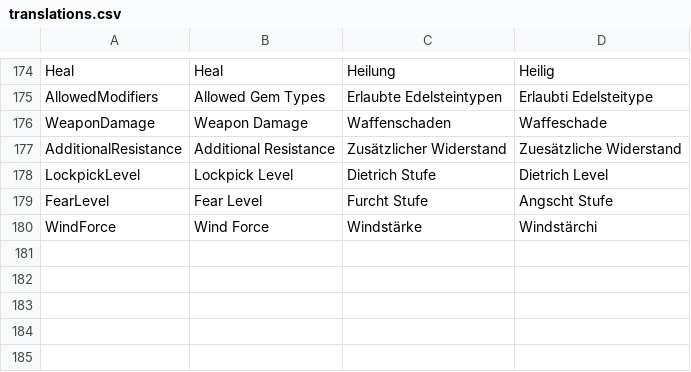
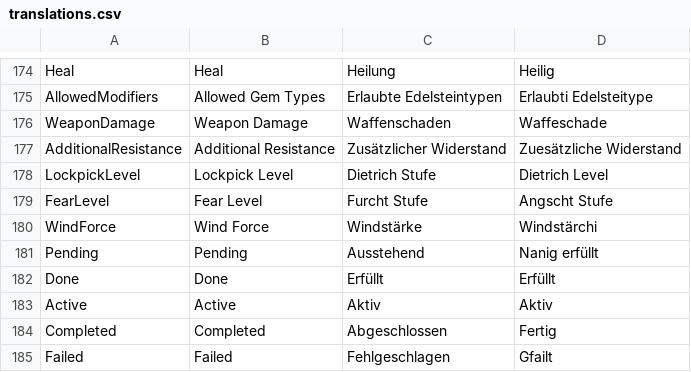
Before and after one commit to tizian/Cendric2, a CSV file: res/translations.csv, drawn as a sheet; only a part is shown, gaps mark what is left out; the diff names each change by its address in the sheet, - before the commit and + after, or states it on an @@ line.

```diff
--- a/res/translations.csv
+++ b/res/translations.csv
+row 181: Pending | Pending | Ausstehend | Nanig erfüllt
+row 182: Done | Done | Erfüllt | Erfüllt
+row 183: Active | Active | Aktiv | Aktiv
+row 184: Completed | Completed | Abgeschlossen | Fertig
+row 185: Failed | Failed | Fehlgeschlagen | Gfailt
```
Also changed, not shown: res/quest/translations_quests.csv, 30 other files.
